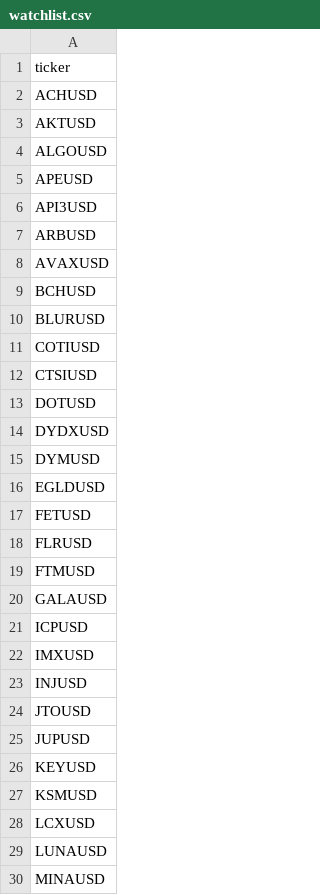
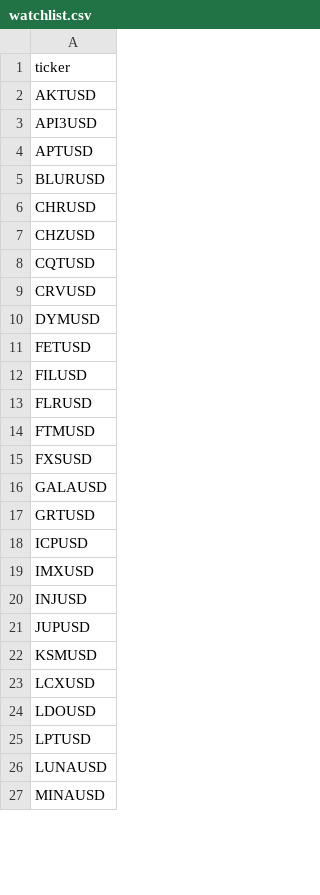
Before and after one commit to Dylan-Kile/kraken_api, a CSV file: src/trader/local/watchlist.csv, drawn as a sheet; only a part is shown; the diff covers the shown part only.

```diff
--- a/src/trader/local/watchlist.csv
+++ b/src/trader/local/watchlist.csv
@@ -1,21 +1,18 @@
 ticker
-ACHUSD
 AKTUSD
-ALGOUSD
-APEUSD
 API3USD
-ARBUSD
-AVAXUSD
-BCHUSD
+APTUSD
 BLURUSD
-COTIUSD
-CTSIUSD
-DOTUSD
-DYDXUSD
+CHRUSD
+CHZUSD
+CQTUSD
+CRVUSD
 DYMUSD
-EGLDUSD
 FETUSD
+FILUSD
 FLRUSD
 FTMUSD
+FXSUSD
 GALAUSD
+GRTUSD
 ICPUSD
@@ -23,7 +20,7 @@ IMXUSD
 INJUSD
-JTOUSD
 JUPUSD
-KEYUSD
 KSMUSD
 LCXUSD
+LDOUSD
+LPTUSD
 LUNAUSD
```
Also changed, not shown: 2 added rows, 5 removed rows and 6 edited cells elsewhere in this file, 8 other files.
